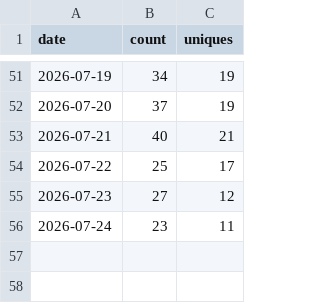
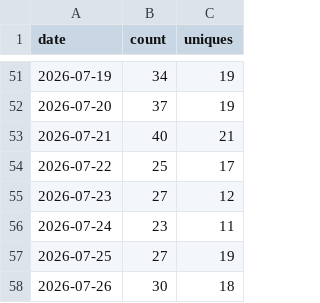
Before and after one commit to Justinkao2/claude-overlay, a CSV file: views.csv, drawn as a sheet; only a part is shown, gaps mark what is left out.

```diff
--- a/views.csv
+++ b/views.csv
@@ -56 +56,3 @@ date,count,uniques
 2026-07-24,23,11
+2026-07-25,27,19
+2026-07-26,30,18
```
Also changed, not shown: clones.csv, rolling_14d.csv, 1 other file.
